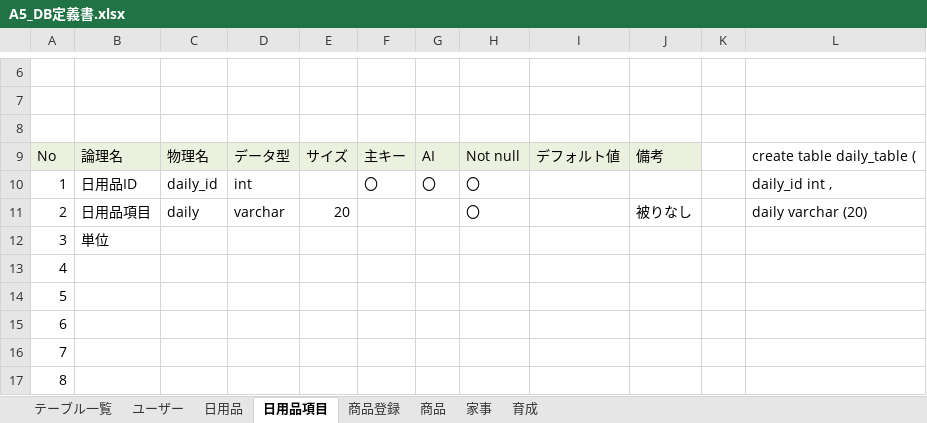
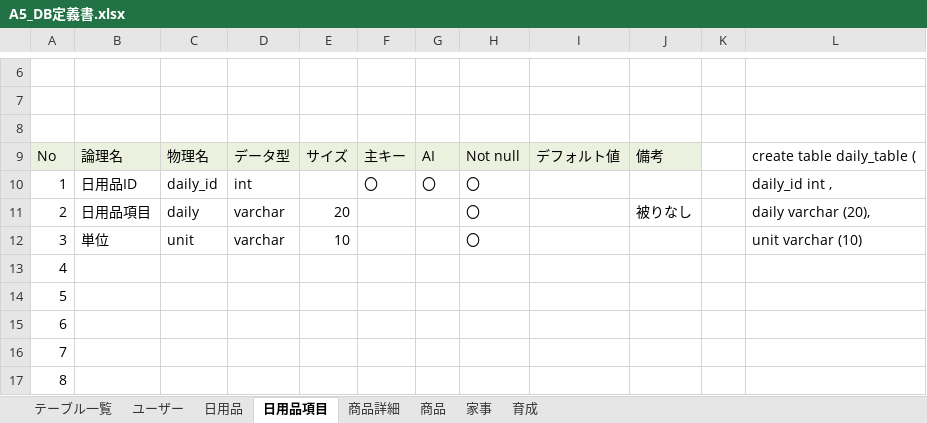
Before and after one commit to dojo2023/A-5, an Excel workbook: 外部設計/A5_DB定義書.xlsx, sheet 日用品項目, drawn as a sheet; only a part is shown, gaps mark what is left out; values as stored, in another font and other column widths than the file's, no borders; the diff names each change by its address in the sheet, - before the commit and + after, or states it on an @@ line.

```diff
--- a/外部設計/A5_DB定義書.xlsx (sheet 日用品項目)
+++ b/外部設計/A5_DB定義書.xlsx (sheet 日用品項目)
-sheet tab: 商品登録
+sheet tab: 商品詳細
-L11: daily varchar (20)
+L11: daily varchar (20),
-C12: (empty)
+C12: unit
-D12: (empty)
+D12: varchar
-E12: (empty)
+E12: 10
-H12: (empty)
+H12: 〇
-L12: (empty)
+L12: unit varchar (10)
```
Also changed, not shown: sheet 商品詳細.
